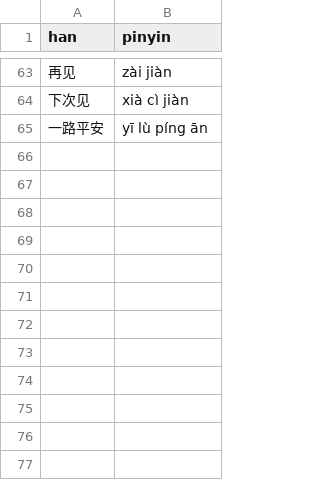
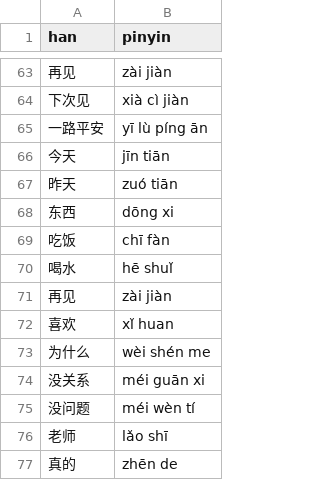
Before and after one commit to albert-yu/han-zi, a CSV file: phrases/useful.csv, drawn as a sheet; only a part is shown, gaps mark what is left out; the diff names each change by its address in the sheet, - before the commit and + after, or states it on an @@ line.

Commit message:
Add some more phrases into basic/useful

```diff
--- a/phrases/useful.csv
+++ b/phrases/useful.csv
+row 66: 今天 | jīn tiān
+row 67: 昨天 | zuó tiān
+row 68: 东西 | dōng xi
+row 69: 吃饭 | chī fàn
+row 70: 喝水 | hē shuǐ
+row 71: 再见 | zài jiàn
+row 72: 喜欢 | xǐ huan
+row 73: 为什么 | wèi shén me
+row 74: 没关系 | méi guān xi
+row 75: 没问题 | méi wèn tí
+row 76: 老师 | lǎo shī
+row 77: 真的 | zhēn de
```
Also changed, not shown: phrases/basic.csv.
